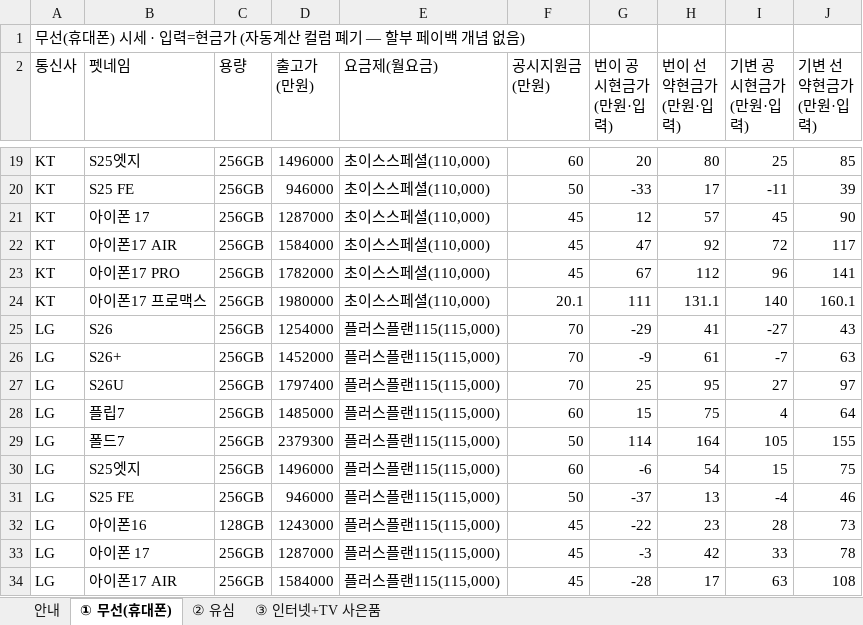
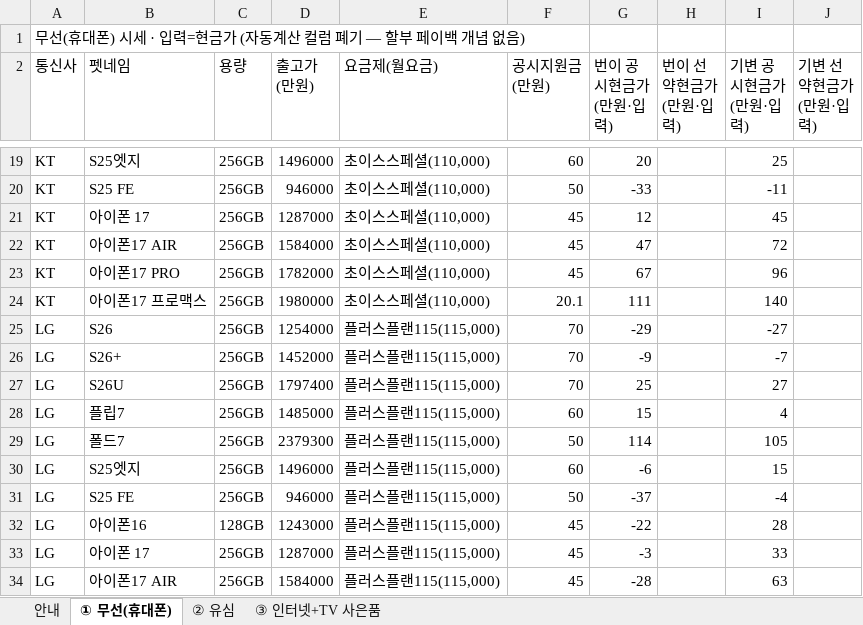
Before and after one commit to vinsenzo83/bongi-mobile, an Excel workbook: docs/template-form.xlsx, sheet ① 무선(휴대폰), drawn as a sheet; only a part is shown, gaps mark what is left out; values as stored, in another font and other column widths than the file's, no borders; the diff covers the shown part only; the diff names each change by its address in the sheet, - before the commit and + after, or states it on an @@ line.

```diff
--- a/docs/template-form.xlsx (sheet ① 무선(휴대폰))
+++ b/docs/template-form.xlsx (sheet ① 무선(휴대폰))
-H19 (번이 선약현금가 (만원·입력)): 80
+H19 (번이 선약현금가 (만원·입력)): (empty)
-J19 (기변 선약현금가 (만원·입력)): 85
+J19 (기변 선약현금가 (만원·입력)): (empty)
-H20 (번이 선약현금가 (만원·입력)): 17
+H20 (번이 선약현금가 (만원·입력)): (empty)
-J20 (기변 선약현금가 (만원·입력)): 39
+J20 (기변 선약현금가 (만원·입력)): (empty)
-H21 (번이 선약현금가 (만원·입력)): 57
+H21 (번이 선약현금가 (만원·입력)): (empty)
-J21 (기변 선약현금가 (만원·입력)): 90
+J21 (기변 선약현금가 (만원·입력)): (empty)
-H22 (번이 선약현금가 (만원·입력)): 92
+H22 (번이 선약현금가 (만원·입력)): (empty)
-J22 (기변 선약현금가 (만원·입력)): 117
+J22 (기변 선약현금가 (만원·입력)): (empty)
-H23 (번이 선약현금가 (만원·입력)): 112
+H23 (번이 선약현금가 (만원·입력)): (empty)
-J23 (기변 선약현금가 (만원·입력)): 141
+J23 (기변 선약현금가 (만원·입력)): (empty)
-H24 (번이 선약현금가 (만원·입력)): 131.1
+H24 (번이 선약현금가 (만원·입력)): (empty)
-J24 (기변 선약현금가 (만원·입력)): 160.1
+J24 (기변 선약현금가 (만원·입력)): (empty)
-H25 (번이 선약현금가 (만원·입력)): 41
+H25 (번이 선약현금가 (만원·입력)): (empty)
-J25 (기변 선약현금가 (만원·입력)): 43
+J25 (기변 선약현금가 (만원·입력)): (empty)
-H26 (번이 선약현금가 (만원·입력)): 61
+H26 (번이 선약현금가 (만원·입력)): (empty)
-J26 (기변 선약현금가 (만원·입력)): 63
+J26 (기변 선약현금가 (만원·입력)): (empty)
-H27 (번이 선약현금가 (만원·입력)): 95
+H27 (번이 선약현금가 (만원·입력)): (empty)
-J27 (기변 선약현금가 (만원·입력)): 97
+J27 (기변 선약현금가 (만원·입력)): (empty)
-H28 (번이 선약현금가 (만원·입력)): 75
+H28 (번이 선약현금가 (만원·입력)): (empty)
-J28 (기변 선약현금가 (만원·입력)): 64
+J28 (기변 선약현금가 (만원·입력)): (empty)
-H29 (번이 선약현금가 (만원·입력)): 164
+H29 (번이 선약현금가 (만원·입력)): (empty)
-J29 (기변 선약현금가 (만원·입력)): 155
+J29 (기변 선약현금가 (만원·입력)): (empty)
-H30 (번이 선약현금가 (만원·입력)): 54
+H30 (번이 선약현금가 (만원·입력)): (empty)
-J30 (기변 선약현금가 (만원·입력)): 75
+J30 (기변 선약현금가 (만원·입력)): (empty)
-H31 (번이 선약현금가 (만원·입력)): 13
+H31 (번이 선약현금가 (만원·입력)): (empty)
-J31 (기변 선약현금가 (만원·입력)): 46
+J31 (기변 선약현금가 (만원·입력)): (empty)
-H32 (번이 선약현금가 (만원·입력)): 23
+H32 (번이 선약현금가 (만원·입력)): (empty)
-J32 (기변 선약현금가 (만원·입력)): 73
+J32 (기변 선약현금가 (만원·입력)): (empty)
-H33 (번이 선약현금가 (만원·입력)): 42
+H33 (번이 선약현금가 (만원·입력)): (empty)
-J33 (기변 선약현금가 (만원·입력)): 78
+J33 (기변 선약현금가 (만원·입력)): (empty)
-H34 (번이 선약현금가 (만원·입력)): 17
+H34 (번이 선약현금가 (만원·입력)): (empty)
-J34 (기변 선약현금가 (만원·입력)): 108
+J34 (기변 선약현금가 (만원·입력)): (empty)
```
Also changed, not shown: 42 edited cells elsewhere in this sheet, docs/templates/template-form_FINAL_2026-05-31.xlsx, 2 other files.
